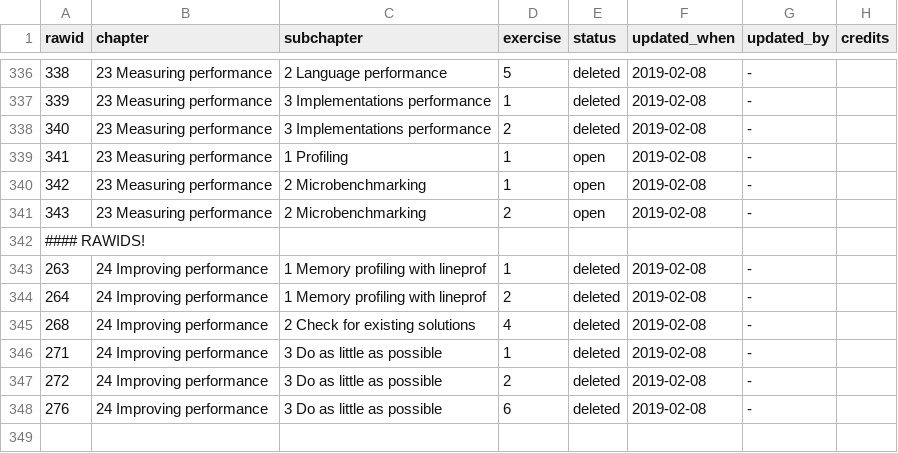
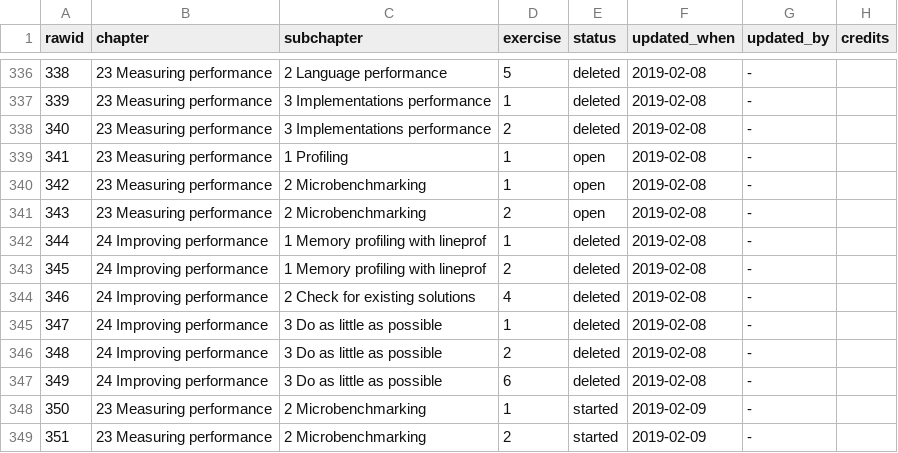
Before and after one commit to Tazinho/Advanced-R-Solutions, a CSV file: progress_data.csv, drawn as a sheet; only a part is shown, gaps mark what is left out; removed rows and columns are numbered as before the commit, all else as after; the diff names each change by its address in the sheet, - before the commit and + after, or states it on an @@ line.

Commit message:
started solving "Measuring Perf - Microbenchmarking"
- #132


Former-commit-id: 6042349061f76058bac77bee7bdd87ca32fee753

```diff
--- a/progress_data.csv
+++ b/progress_data.csv
-row 342: #### RAWIDS!
@@ column A (rawid) renumbered between rows 342 and 347 @@
+row 348: 350 | 23 Measuring performance | 2 Microbenchmarking | 1 | started | 2019-02-09 | -
+row 349: 351 | 23 Measuring performance | 2 Microbenchmarking | 2 | started | 2019-02-09 | -
```
Also changed, not shown: 1 other file.
